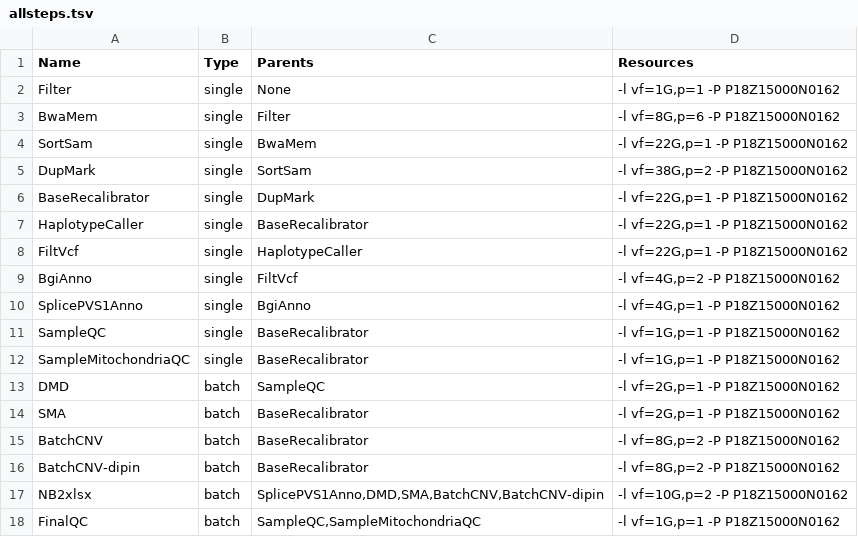
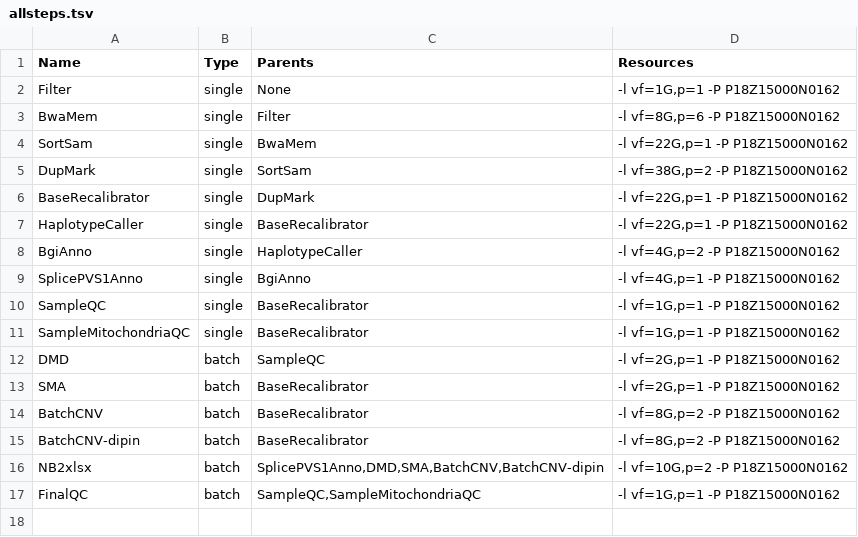
Before and after one commit to fzhbioinfo/SJF, a TSV file: src/allsteps.tsv, drawn as a sheet.

Commit message:
remove filtvcf

```diff
--- a/src/allsteps.tsv
+++ b/src/allsteps.tsv
@@ -7,4 +7,3 @@ BaseRecalibrator	single	DupMark	-l vf=22G,p=1 -P P18Z15000N0162
 HaplotypeCaller	single	BaseRecalibrator	-l vf=22G,p=1 -P P18Z15000N0162
-FiltVcf	single	HaplotypeCaller	-l vf=22G,p=1 -P P18Z15000N0162
-BgiAnno	single	FiltVcf	-l vf=4G,p=2 -P P18Z15000N0162
+BgiAnno	single	HaplotypeCaller	-l vf=4G,p=2 -P P18Z15000N0162
 SplicePVS1Anno	single	BgiAnno	-l vf=4G,p=1 -P P18Z15000N0162
```
